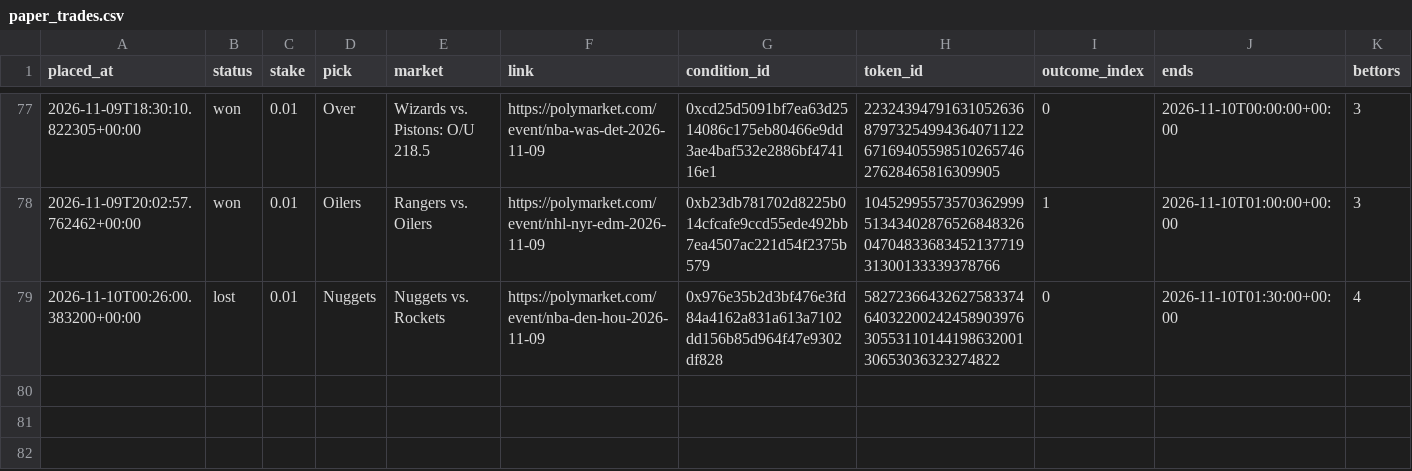
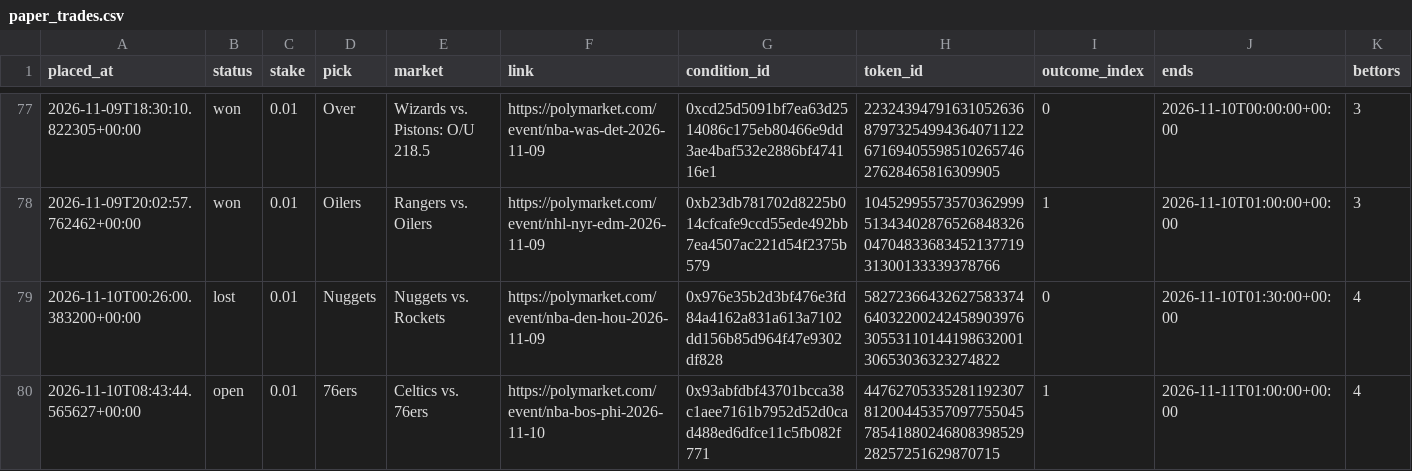
Before and after one commit to bhooder/Polymarket, a CSV file: paper_trades.csv, drawn as a sheet; only a part is shown, gaps mark what is left out; rows hold the shown columns only; the diff names each change by its address in the sheet, - before the commit and + after, or states it on an @@ line.

```diff
--- a/paper_trades.csv
+++ b/paper_trades.csv
+row 80: 2026-11-10T08:43:44.565627+00:00 | open | 0.01 | 76ers | Celtics vs. 76ers | https://polymarket.com/event/nba-bos-phi-2026-11-10 | 0x93abfdbf43701bcca38c1aee7161b7952d52d0cad488ed6dfce11c5fb082f771 | 44762705335281192307812004453570977550457854188024680839852928257251629870715 | 1 | 2026-11-11T01:00:00+00:00 | 4
```
Also changed, not shown: live_trades.csv, paper_trades_b.csv, 6 other files.
